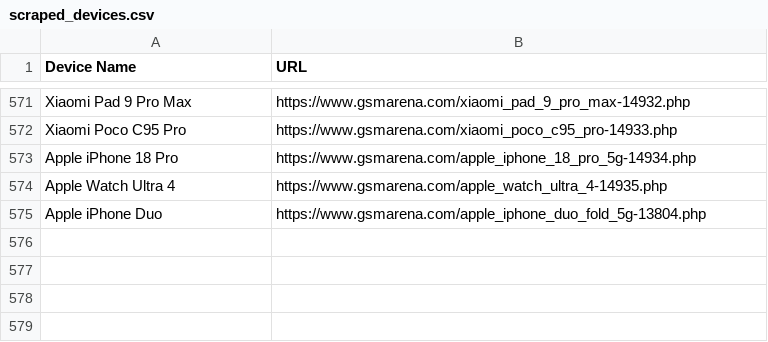
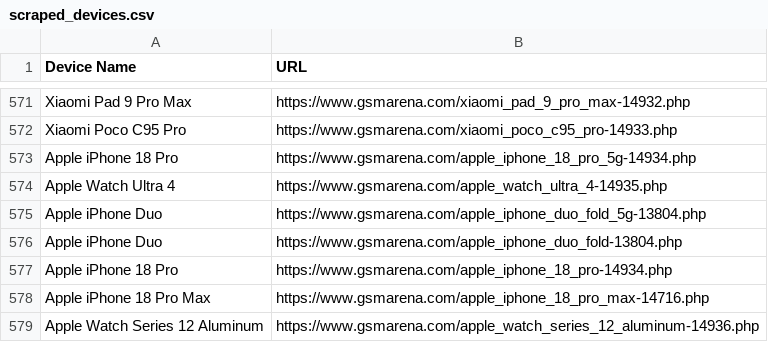
Before and after one commit to fahimpyto/ZuZu_autobot, a CSV file: scraped_devices.csv, drawn as a sheet; only a part is shown, gaps mark what is left out; the diff names each change by its address in the sheet, - before the commit and + after, or states it on an @@ line.

```diff
--- a/scraped_devices.csv
+++ b/scraped_devices.csv
+row 576: Apple iPhone Duo | https://www.gsmarena.com/apple_iphone_duo_fold-13804.php
+row 577: Apple iPhone 18 Pro | https://www.gsmarena.com/apple_iphone_18_pro-14934.php
+row 578: Apple iPhone 18 Pro Max | https://www.gsmarena.com/apple_iphone_18_pro_max-14716.php
+row 579: Apple Watch Series 12 Aluminum | https://www.gsmarena.com/apple_watch_series_12_aluminum-14936.php
```
Also changed, not shown: 12 other files.
